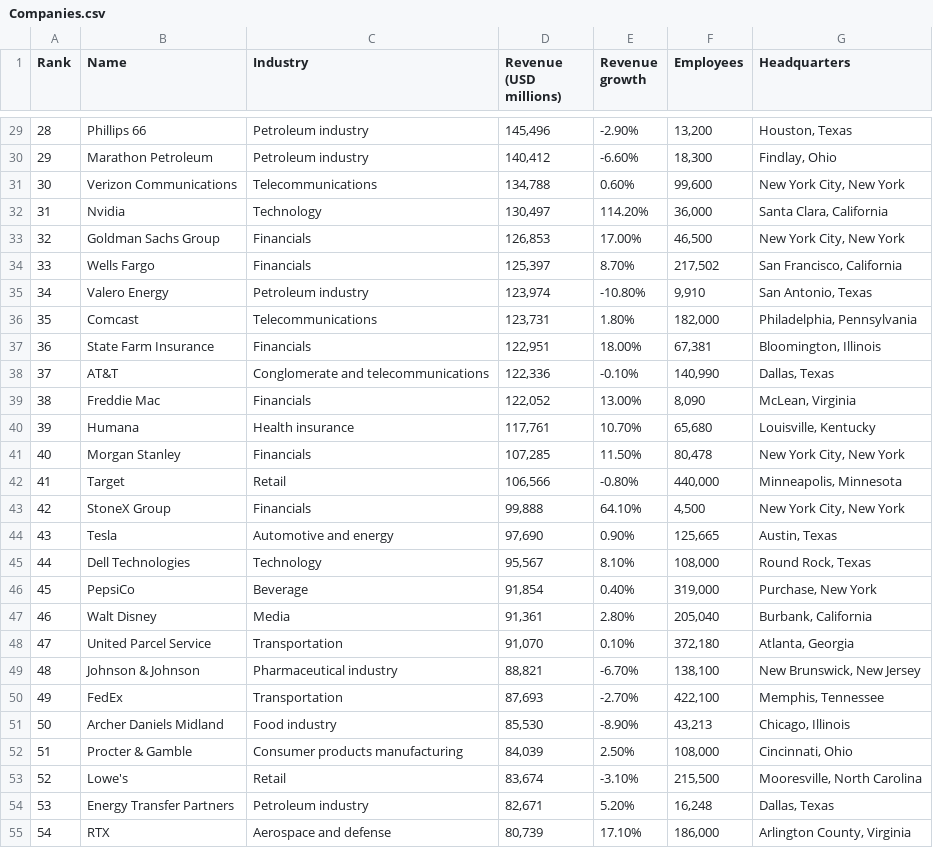
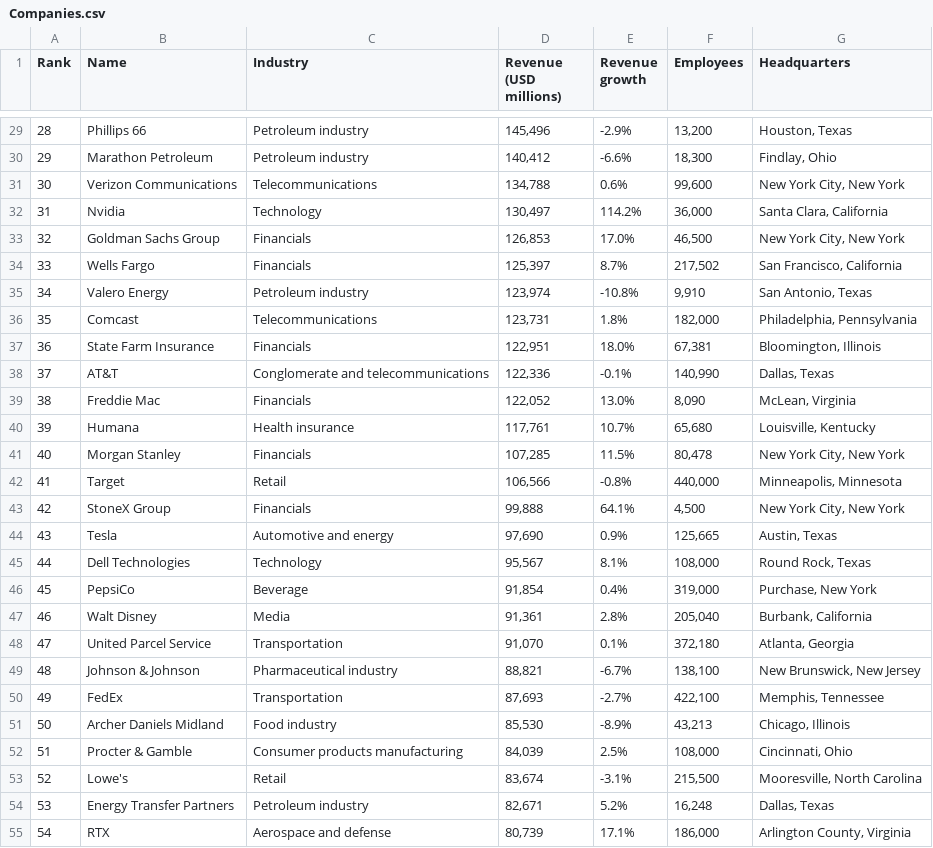
Before and after one commit to ashiqdotexe/data-analysis, a CSV file: Python/Project/Companies.csv, drawn as a sheet; only a part is shown, gaps mark what is left out; the diff covers the shown part only.

```diff
--- a/Python/Project/Companies.csv
+++ b/Python/Project/Companies.csv
@@ -29,27 +29,27 @@ Rank,Name,Industry,Revenue (USD millions),Revenue growth,Employees,Headquarters
-28,Phillips 66,Petroleum industry,"145,496",-2.90%,"13,200","Houston, Texas"
-29,Marathon Petroleum,Petroleum industry,"140,412",-6.60%,"18,300","Findlay, Ohio"
-30,Verizon Communications,Telecommunications,"134,788",0.60%,"99,600","New York City, New York"
-31,Nvidia,Technology,"130,497",114.20%,"36,000","Santa Clara, California"
-32,Goldman Sachs Group,Financials,"126,853",17.00%,"46,500","New York City, New York"
-33,Wells Fargo,Financials,"125,397",8.70%,"217,502","San Francisco, California"
-34,Valero Energy,Petroleum industry,"123,974",-10.80%,"9,910","San Antonio, Texas"
-35,Comcast,Telecommunications,"123,731",1.80%,"182,000","Philadelphia, Pennsylvania"
-36,State Farm Insurance,Financials,"122,951",18.00%,"67,381","Bloomington, Illinois"
-37,AT&T,Conglomerate and telecommunications,"122,336",-0.10%,"140,990","Dallas, Texas"
-38,Freddie Mac,Financials,"122,052",13.00%,"8,090","McLean, Virginia"
-39,Humana,Health insurance,"117,761",10.70%,"65,680","Louisville, Kentucky"
-40,Morgan Stanley,Financials,"107,285",11.50%,"80,478","New York City, New York"
-41,Target,Retail,"106,566",-0.80%,"440,000","Minneapolis, Minnesota"
-42,StoneX Group,Financials,"99,888",64.10%,"4,500","New York City, New York"
-43,Tesla,Automotive and energy,"97,690",0.90%,"125,665","Austin, Texas"
-44,Dell Technologies,Technology,"95,567",8.10%,"108,000","Round Rock, Texas"
-45,PepsiCo,Beverage,"91,854",0.40%,"319,000","Purchase, New York"
-46,Walt Disney,Media,"91,361",2.80%,"205,040","Burbank, California"
-47,United Parcel Service,Transportation,"91,070",0.10%,"372,180","Atlanta, Georgia"
-48,Johnson & Johnson,Pharmaceutical industry,"88,821",-6.70%,"138,100","New Brunswick, New Jersey"
-49,FedEx,Transportation,"87,693",-2.70%,"422,100","Memphis, Tennessee"
-50,Archer Daniels Midland,Food industry,"85,530",-8.90%,"43,213","Chicago, Illinois"
-51,Procter & Gamble,Consumer products manufacturing,"84,039",2.50%,"108,000","Cincinnati, Ohio"
-52,Lowe's,Retail,"83,674",-3.10%,"215,500","Mooresville, North Carolina"
-53,Energy Transfer Partners,Petroleum industry,"82,671",5.20%,"16,248","Dallas, Texas"
-54,RTX,Aerospace and defense,"80,739",17.10%,"186,000","Arlington County, Virginia"
+28,Phillips 66,Petroleum industry,"145,496",-2.9%,"13,200","Houston, Texas"
+29,Marathon Petroleum,Petroleum industry,"140,412",-6.6%,"18,300","Findlay, Ohio"
+30,Verizon Communications,Telecommunications,"134,788",0.6%,"99,600","New York City, New York"
+31,Nvidia,Technology,"130,497",114.2%,"36,000","Santa Clara, California"
+32,Goldman Sachs Group,Financials,"126,853",17.0%,"46,500","New York City, New York"
+33,Wells Fargo,Financials,"125,397",8.7%,"217,502","San Francisco, California"
+34,Valero Energy,Petroleum industry,"123,974",-10.8%,"9,910","San Antonio, Texas"
+35,Comcast,Telecommunications,"123,731",1.8%,"182,000","Philadelphia, Pennsylvania"
+36,State Farm Insurance,Financials,"122,951",18.0%,"67,381","Bloomington, Illinois"
+37,AT&T,Conglomerate and telecommunications,"122,336",-0.1%,"140,990","Dallas, Texas"
+38,Freddie Mac,Financials,"122,052",13.0%,"8,090","McLean, Virginia"
+39,Humana,Health insurance,"117,761",10.7%,"65,680","Louisville, Kentucky"
+40,Morgan Stanley,Financials,"107,285",11.5%,"80,478","New York City, New York"
+41,Target,Retail,"106,566",-0.8%,"440,000","Minneapolis, Minnesota"
+42,StoneX Group,Financials,"99,888",64.1%,"4,500","New York City, New York"
+43,Tesla,Automotive and energy,"97,690",0.9%,"125,665","Austin, Texas"
+44,Dell Technologies,Technology,"95,567",8.1%,"108,000","Round Rock, Texas"
+45,PepsiCo,Beverage,"91,854",0.4%,"319,000","Purchase, New York"
+46,Walt Disney,Media,"91,361",2.8%,"205,040","Burbank, California"
+47,United Parcel Service,Transportation,"91,070",0.1%,"372,180","Atlanta, Georgia"
+48,Johnson & Johnson,Pharmaceutical industry,"88,821",-6.7%,"138,100","New Brunswick, New Jersey"
+49,FedEx,Transportation,"87,693",-2.7%,"422,100","Memphis, Tennessee"
+50,Archer Daniels Midland,Food industry,"85,530",-8.9%,"43,213","Chicago, Illinois"
+51,Procter & Gamble,Consumer products manufacturing,"84,039",2.5%,"108,000","Cincinnati, Ohio"
+52,Lowe's,Retail,"83,674",-3.1%,"215,500","Mooresville, North Carolina"
+53,Energy Transfer Partners,Petroleum industry,"82,671",5.2%,"16,248","Dallas, Texas"
+54,RTX,Aerospace and defense,"80,739",17.1%,"186,000","Arlington County, Virginia"
```
Also changed, not shown: 73 edited cells elsewhere in this file, 1 other file.
